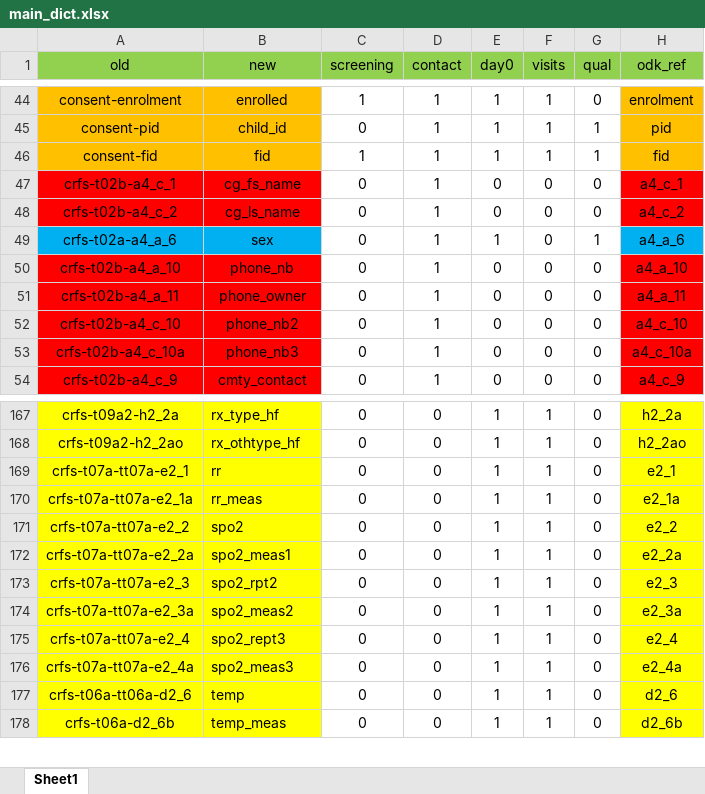
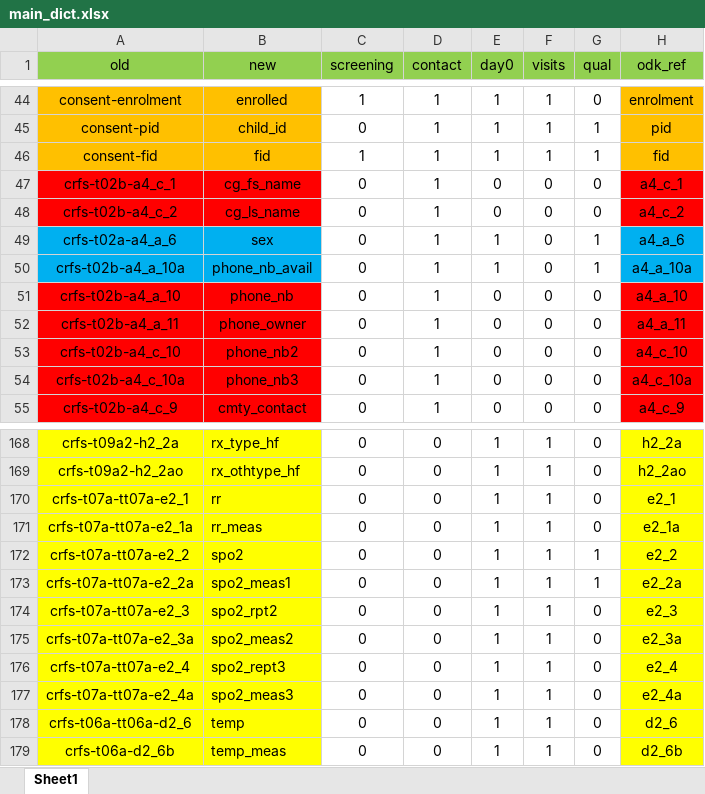
Before and after one commit to SwissTPH/timci, an Excel workbook: inst/extdata/main_dict.xlsx, sheet Sheet1, drawn as a sheet; only a part is shown, gaps mark what is left out; values as stored, in another font and other column widths than the file's, no borders; addresses are those after the commit; the diff names each change by its address in the sheet, - before the commit and + after, or states it on an @@ line.

```diff
--- a/inst/extdata/main_dict.xlsx (sheet Sheet1)
+++ b/inst/extdata/main_dict.xlsx (sheet Sheet1)
+row 50: crfs-t02b-a4_a_10a | phone_nb_avail | 0 | 1 | 1 | 0 | 1 | a4_a_10a
-G172:G173 (qual): 0
+G172:G173 (qual): 1
```
Also changed, not shown: inst/extdata/day7_dict.xlsx, inst/extdata/main_dict_senegal.xlsx, 3 other files.
